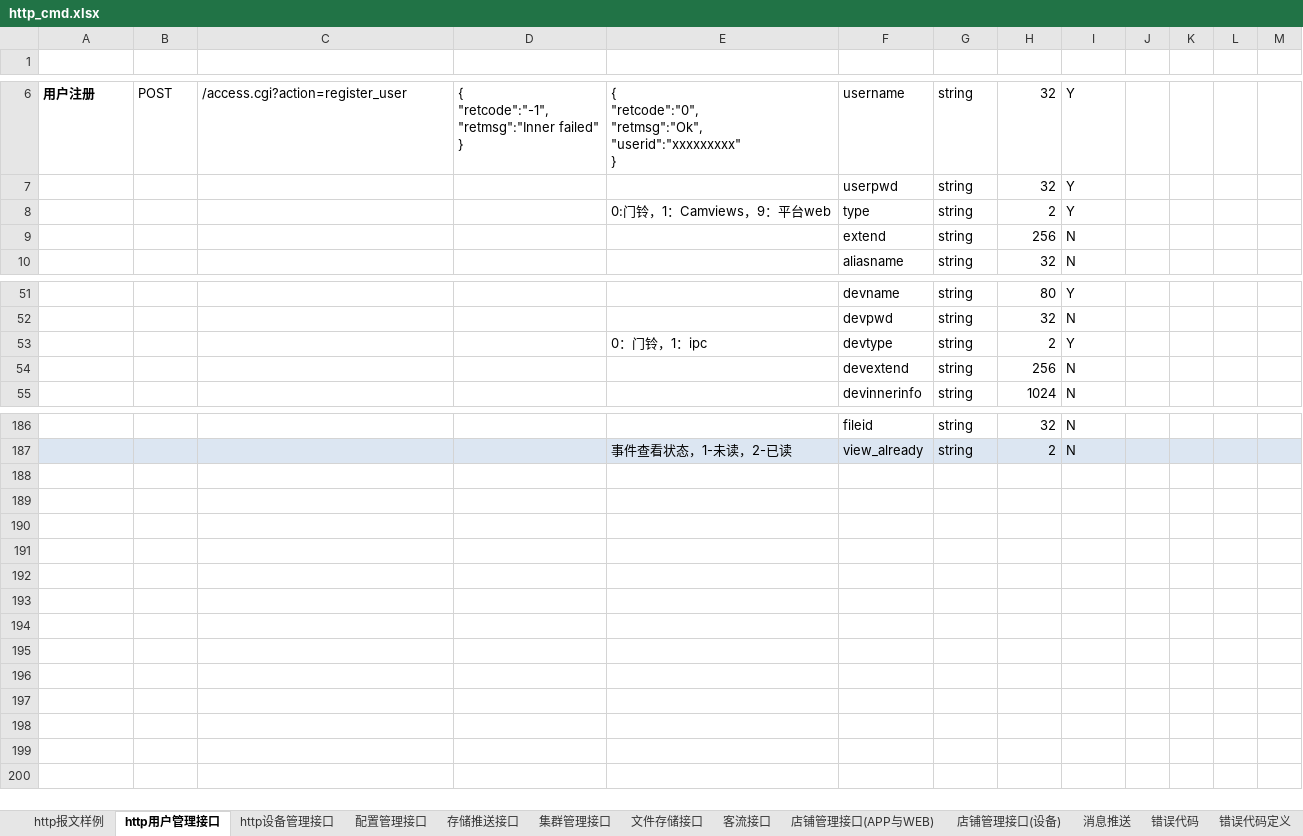
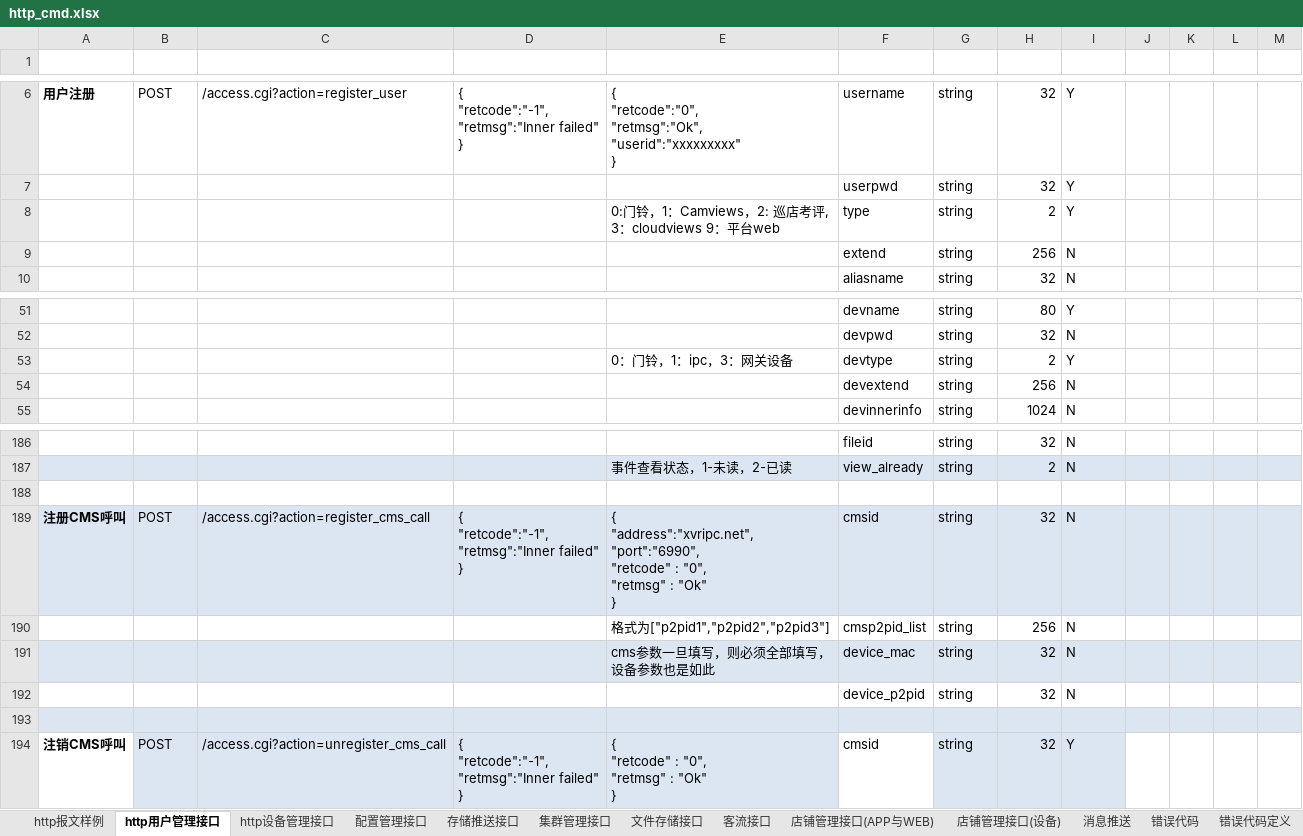
Before and after one commit to GSIL-Monitor/aicode, an Excel workbook: script/http_cmd.xlsx, sheet http用户管理接口, drawn as a sheet; only a part is shown, gaps mark what is left out; values as stored, in another font and other column widths than the file's, no borders; table styles not drawn; ↵ is a line break in a cell; the diff names each change by its address in the sheet, - before the commit and + after, or states it on an @@ line.

```diff
--- a/script/http_cmd.xlsx (sheet http用户管理接口)
+++ b/script/http_cmd.xlsx (sheet http用户管理接口)
-E8 (返回报文（成功）): 0:门铃，1：Camviews，9：平台web
+E8 (返回报文（成功）): 0:门铃，1：Camviews，2: 巡店考评, ↵ 3：cloudviews 9：平台web
-E53 (返回报文（成功）): 0：门铃，1：ipc
+E53 (返回报文（成功）): 0：门铃，1：ipc，3：网关设备
+row 188: (empty)
+row 189: 注册CMS呼叫 | POST | /access.cgi?action=register_cms_call | { ↵ "retcode":"-1", ↵ "retmsg":"Inner failed" ↵ } | { ↵ "address":"xvripc.net", ↵ "port":"6990", ↵ "retcode" : "0", ↵ "retmsg" : "Ok" ↵ } | cmsid | string | 32 | N
+row 190:  |  |  |  | 格式为["p2pid1","p2pid2","p2pid3"] | cmsp2pid_list | string | 256 | N
+row 191:  |  |  |  | cms参数一旦填写，则必须全部填写， ↵ 设备参数也是如此 | device_mac | string | 32 | N
+row 192:  |  |  |  |  | device_p2pid | string | 32 | N
+row 193: (empty)
+row 194: 注销CMS呼叫 | POST | /access.cgi?action=unregister_cms_call | { ↵ "retcode":"-1", ↵ "retmsg":"Inner failed" ↵ } | { ↵ "retcode" : "0", ↵ "retmsg" : "Ok" ↵ } | cmsid | string | 32 | Y
```
Also changed, not shown: sheet 店铺管理接口(APP与WEB), sheet 错误代码, sheet 店铺管理接口(设备), sheet http设备管理接口, 29 other files.
